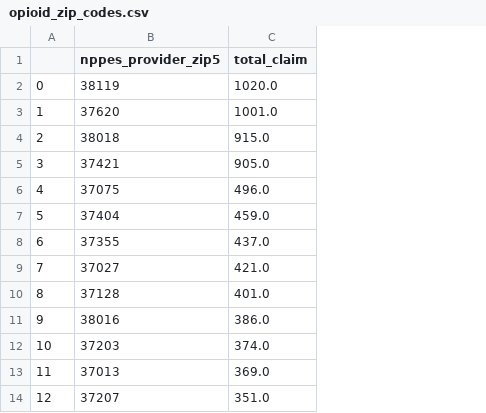
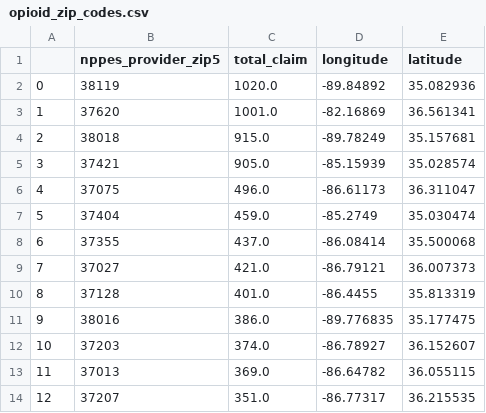
Before and after one commit to nss-data-science-cohort-4/sql_rx_project-mmm, a CSV file: opioid_zip_codes.csv, drawn as a sheet; only a part is shown; the diff names each change by its address in the sheet, - before the commit and + after, or states it on an @@ line.

```diff
--- a/opioid_zip_codes.csv
+++ b/opioid_zip_codes.csv
+column D (longitude), rows 2-14: -89.84892 | -82.16869 | -89.78249 | -85.15939 | -86.61173 | -85.2749 | -86.08414 | -86.79121 | -86.4455 | -89.776835 | -86.78927 | -86.64782 | -86.77317
+column E (latitude), rows 2-14: 35.082936 | 36.561341 | 35.157681 | 35.028574 | 36.311047 | 35.030474 | 35.500068 | 36.007373 | 35.813319 | 35.177475 | 36.152607 | 36.055115 | 36.215535
```
Also changed, not shown: 1 other file.
